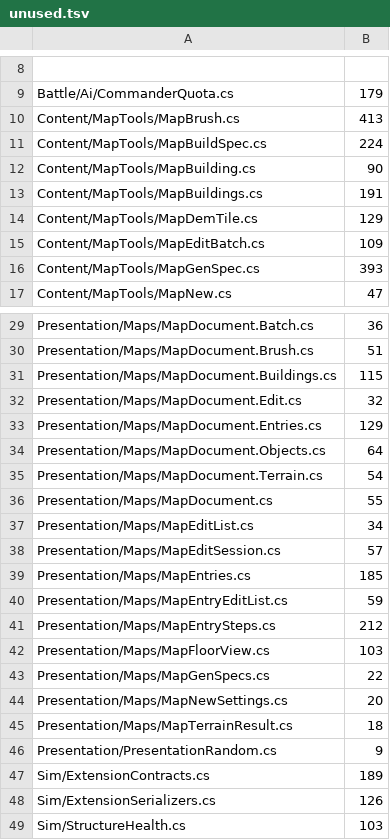
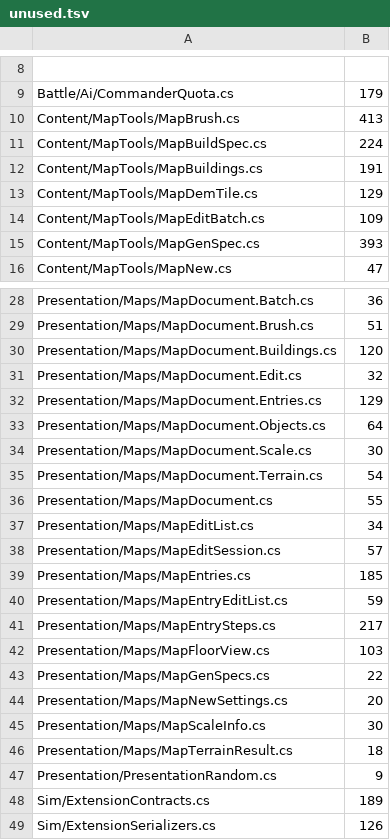
Before and after one commit to LSJILOVEU/scszr6bg868j, a TSV file: tools/ruler/unused.tsv, drawn as a sheet; only a part is shown, gaps mark what is left out; the shorter side is filled out with more unchanged rows.

Commit message:
Bring the ruler's tables up to main

```diff
--- a/tools/ruler/unused.tsv
+++ b/tools/ruler/unused.tsv
@@ -11,3 +11,2 @@ Content/MapTools/MapBrush.cs	413
 Content/MapTools/MapBuildSpec.cs	224
-Content/MapTools/MapBuilding.cs	90
 Content/MapTools/MapBuildings.cs	191
@@ -30,3 +29,3 @@ Presentation/Maps/MapDocument.Batch.cs	36
 Presentation/Maps/MapDocument.Brush.cs	51
-Presentation/Maps/MapDocument.Buildings.cs	115
+Presentation/Maps/MapDocument.Buildings.cs	120
 Presentation/Maps/MapDocument.Edit.cs	32
@@ -34,2 +33,3 @@ Presentation/Maps/MapDocument.Entries.cs	129
 Presentation/Maps/MapDocument.Objects.cs	64
+Presentation/Maps/MapDocument.Scale.cs	30
 Presentation/Maps/MapDocument.Terrain.cs	54
@@ -40,3 +40,3 @@ Presentation/Maps/MapEntries.cs	185
 Presentation/Maps/MapEntryEditList.cs	59
-Presentation/Maps/MapEntrySteps.cs	212
+Presentation/Maps/MapEntrySteps.cs	217
 Presentation/Maps/MapFloorView.cs	103
@@ -44,2 +44,3 @@ Presentation/Maps/MapGenSpecs.cs	22
 Presentation/Maps/MapNewSettings.cs	20
+Presentation/Maps/MapScaleInfo.cs	30
 Presentation/Maps/MapTerrainResult.cs	18
```
Also changed, not shown: tools/ruler/modules.tsv.
